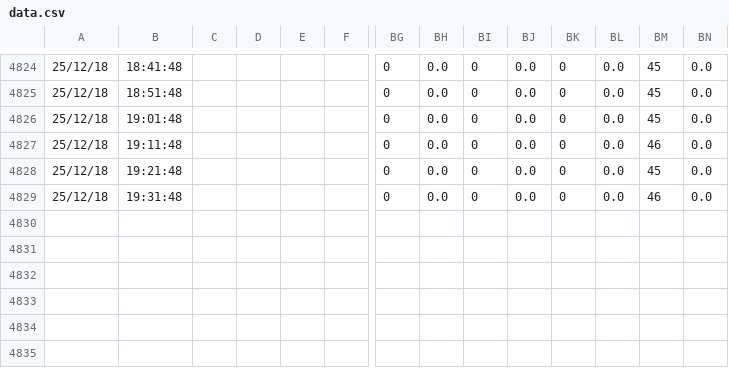
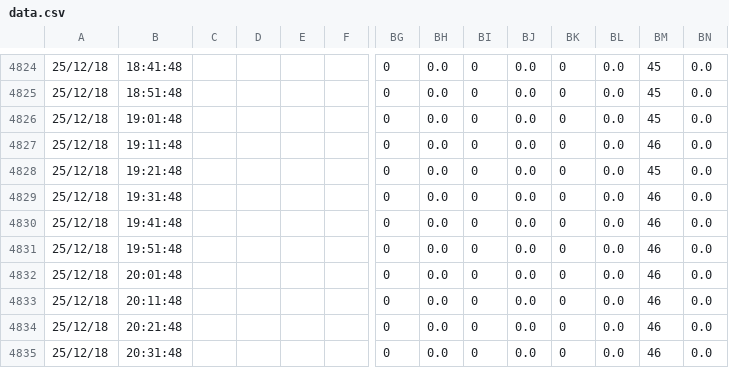
Before and after one commit to eavesjames/Orisha, a CSV file: data.csv, drawn as a sheet; only a part is shown, gaps mark what is left out; rows hold the shown columns only; the diff names each change by its address in the sheet, - before the commit and + after, or states it on an @@ line.

Commit message:
backup

```diff
--- a/data.csv
+++ b/data.csv
+row 4830: 25/12/18 | 19:41:48 |  |  |  |  | 0 | 0.0 | 0 | 0.0 | 0 | 0.0 | 46 | 0.0
+row 4831: 25/12/18 | 19:51:48 |  |  |  |  | 0 | 0.0 | 0 | 0.0 | 0 | 0.0 | 46 | 0.0
+row 4832: 25/12/18 | 20:01:48 |  |  |  |  | 0 | 0.0 | 0 | 0.0 | 0 | 0.0 | 46 | 0.0
+row 4833: 25/12/18 | 20:11:48 |  |  |  |  | 0 | 0.0 | 0 | 0.0 | 0 | 0.0 | 46 | 0.0
+row 4834: 25/12/18 | 20:21:48 |  |  |  |  | 0 | 0.0 | 0 | 0.0 | 0 | 0.0 | 46 | 0.0
+row 4835: 25/12/18 | 20:31:48 |  |  |  |  | 0 | 0.0 | 0 | 0.0 | 0 | 0.0 | 46 | 0.0
```
